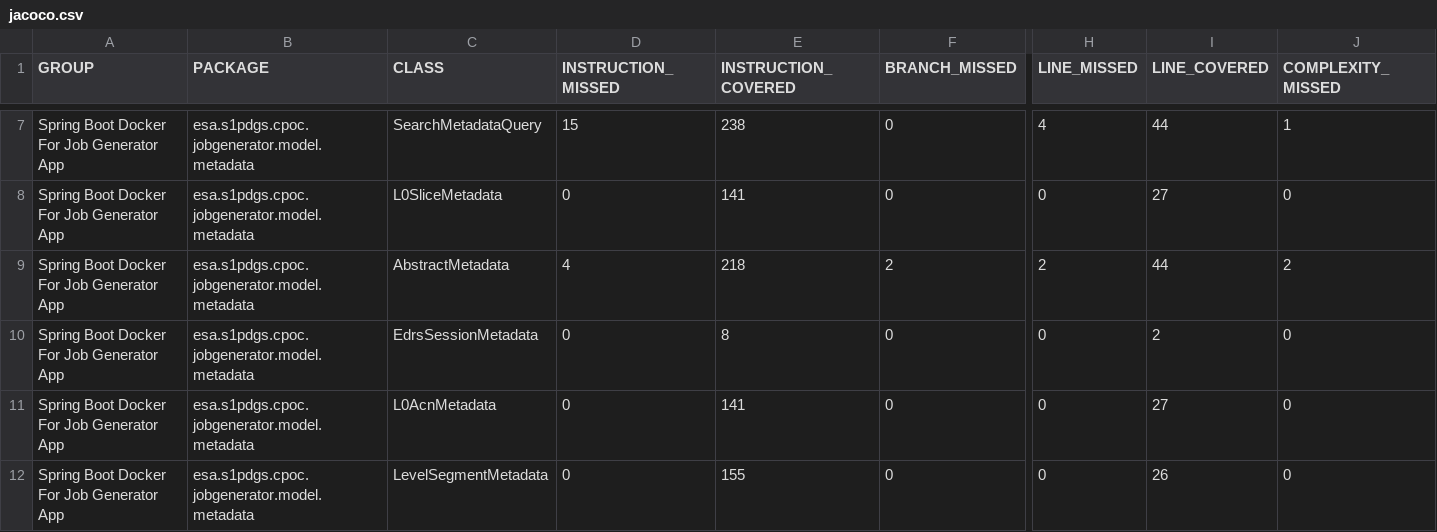
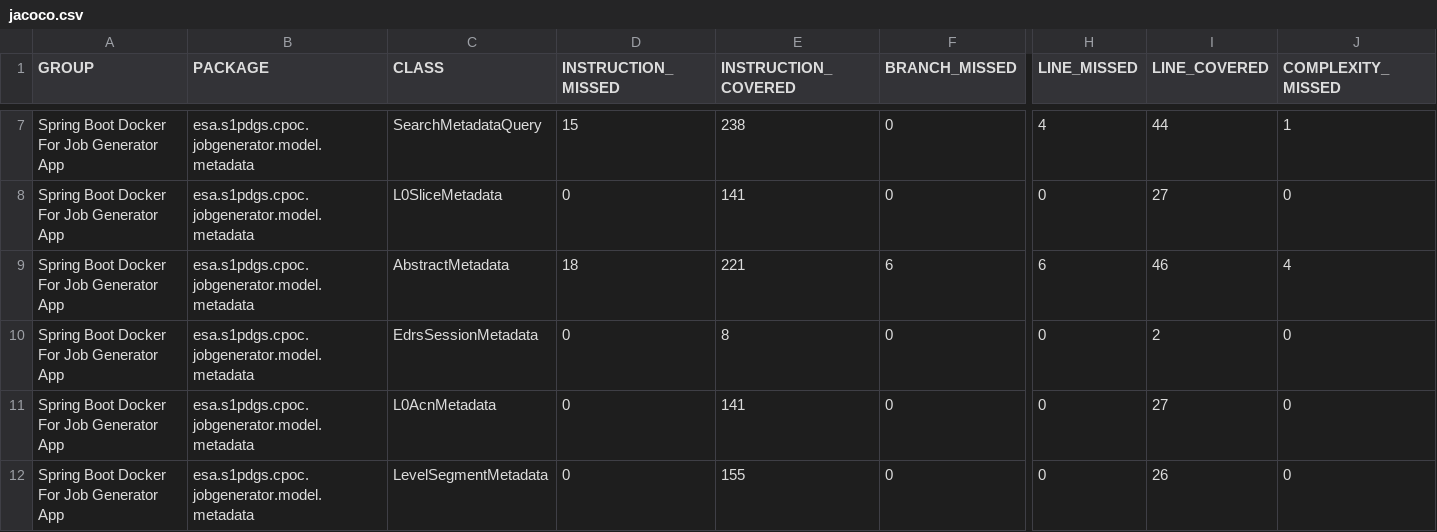
Before and after one commit to COPRS/production-common, a CSV file: build/html-reports/jacoco-ut/jacoco.csv, drawn as a sheet; only a part is shown, gaps mark what is left out; the diff names each change by its address in the sheet, - before the commit and + after, or states it on an @@ line.

```diff
--- a/build/html-reports/jacoco-ut/jacoco.csv
+++ b/build/html-reports/jacoco-ut/jacoco.csv
-D9 (INSTRUCTION_MISSED): 4
+D9 (INSTRUCTION_MISSED): 18
-E9 (INSTRUCTION_COVERED): 218
+E9 (INSTRUCTION_COVERED): 221
-F9 (BRANCH_MISSED): 2
+F9 (BRANCH_MISSED): 6
-H9 (LINE_MISSED): 2
+H9 (LINE_MISSED): 6
-I9 (LINE_COVERED): 44
+I9 (LINE_COVERED): 46
-J9 (COMPLEXITY_MISSED): 2
+J9 (COMPLEXITY_MISSED): 4
```
Also changed, not shown: 9 other files.
